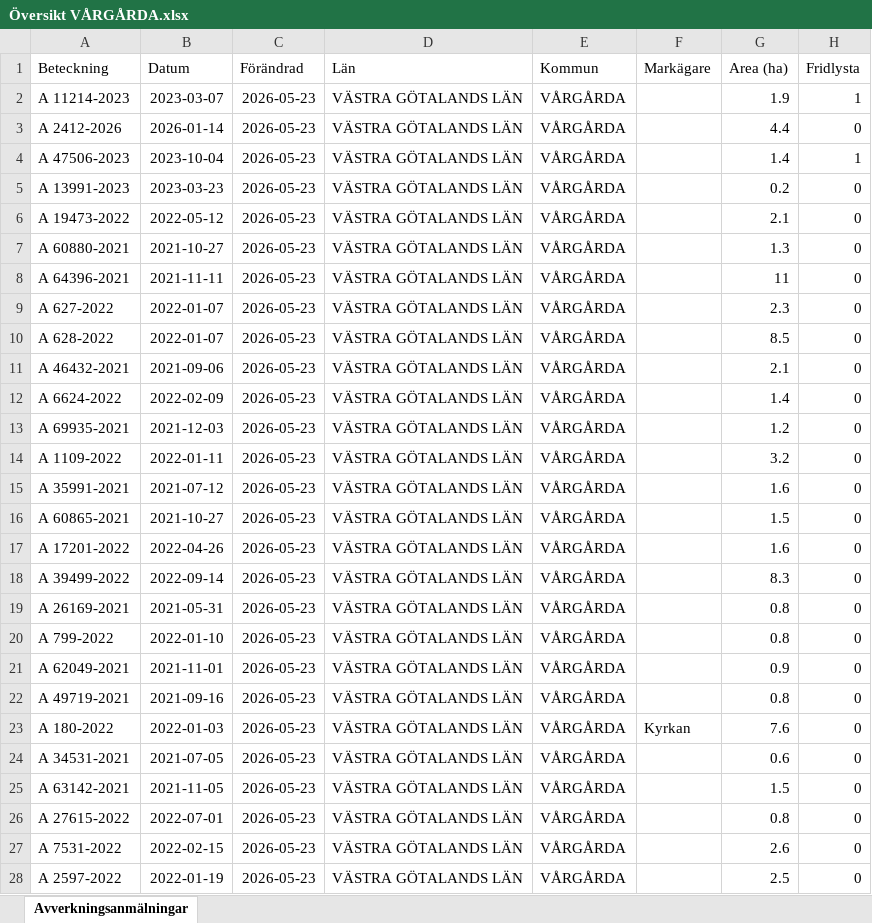
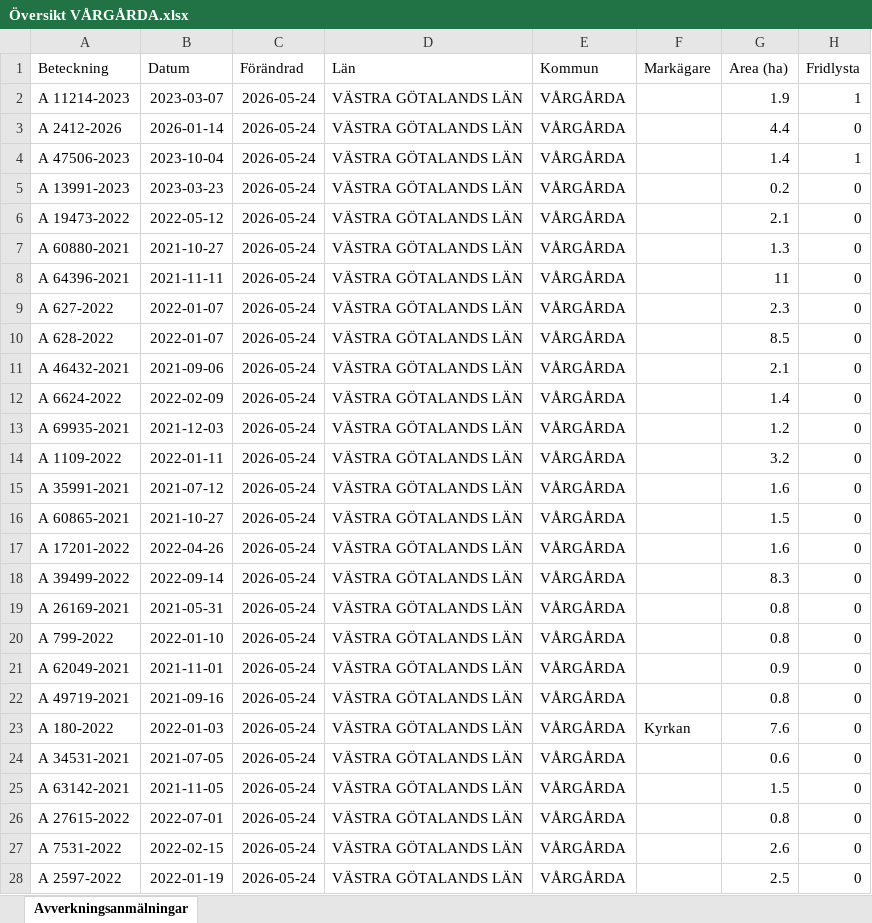
Before and after one commit to klasma/Logging_1442, an Excel workbook: Översikt VÅRGÅRDA.xlsx, sheet Avverkningsanmälningar, drawn as a sheet; only a part is shown; values as stored, in another font and other column widths than the file's, no borders; the diff covers the shown part only; the diff names each change by its address in the sheet, - before the commit and + after, or states it on an @@ line.

```diff
--- a/Översikt VÅRGÅRDA.xlsx (sheet Avverkningsanmälningar)
+++ b/Översikt VÅRGÅRDA.xlsx (sheet Avverkningsanmälningar)
-C2:C28 (Förändrad): 2026-05-23
+C2:C28 (Förändrad): 2026-05-24
```
Also changed, not shown: 362 edited cells elsewhere in this sheet, artfynd/A 11214-2023 artfynd.xlsx, artfynd/A 13991-2023 artfynd.xlsx, 19 other files.
